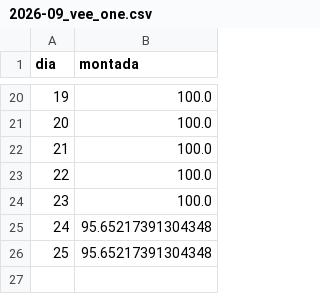
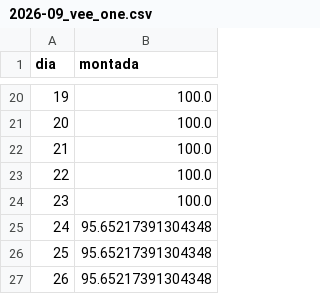
Before and after one commit to wallacedellaney/c98a-pamals, a CSV file: Contrato 005/Dashboard/02_Dados_Tratados/computo_mensal/2026-09_vee_one.csv, drawn as a sheet; only a part is shown, gaps mark what is left out; the diff names each change by its address in the sheet, - before the commit and + after, or states it on an @@ line.

```diff
--- a/Contrato 005/Dashboard/02_Dados_Tratados/computo_mensal/2026-09_vee_one.csv
+++ b/Contrato 005/Dashboard/02_Dados_Tratados/computo_mensal/2026-09_vee_one.csv
+row 27: 26 | 95.65217391304348
```
Also changed, not shown: Contrato 005/Dashboard/02_Dados_Tratados/computo_mensal_retroativo/2025-06_motivos.csv, Contrato 005/Dashboard/02_Dados_Tratados/computo_mensal_retroativo/2025-08_motivos.csv, 22 other files.
